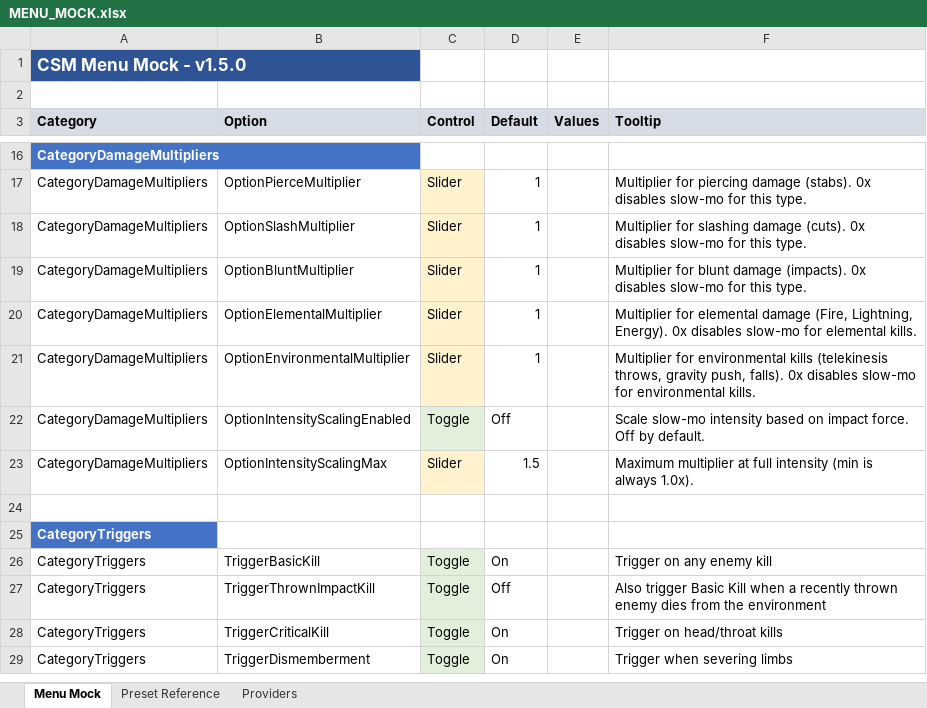
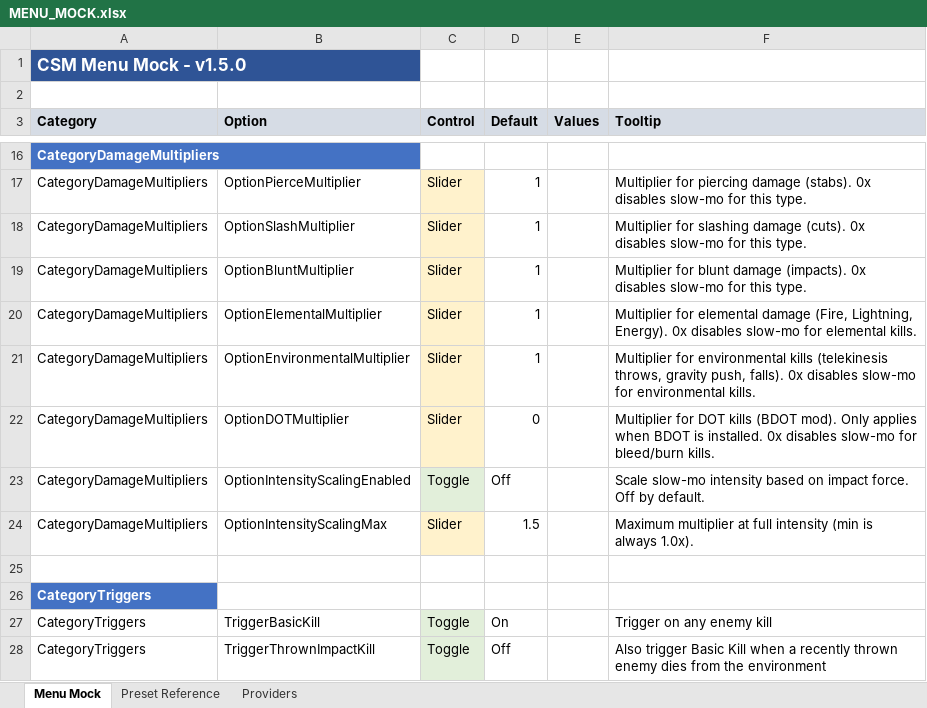
Before and after one commit to SFSorrow1968/CSM, an Excel workbook: MENU_MOCK.xlsx, sheet Menu Mock, drawn as a sheet; only a part is shown, gaps mark what is left out; the shorter side is filled out with more unchanged rows; values as stored, in another font and other column widths than the file's, no borders; the diff names each change by its address in the sheet, - before the commit and + after, or states it on an @@ line.

Commit message:
Add DOT Multiplier for BDOT mod integration
- Add DOT Multiplier slider (0x default) for status effect kills
- Detects BDOT mod at runtime via assembly reflection
- If BDOT not installed, DOT multiplier has no effect (returns 1x)
- If BDOT installed, applies DOT multiplier to bleed/burn/DOT kills
- Status kills are identified via elemental attribution tracking

```diff
--- a/MENU_MOCK.xlsx (sheet Menu Mock)
+++ b/MENU_MOCK.xlsx (sheet Menu Mock)
+row 22: CategoryDamageMultipliers | OptionDOTMultiplier | Slider | 0 |  | Multiplier for DOT kills (BDOT mod). Only applies when BDOT is installed. 0x disables slow-mo for bleed/burn kills.
```
Also changed, not shown: 3 other files.
